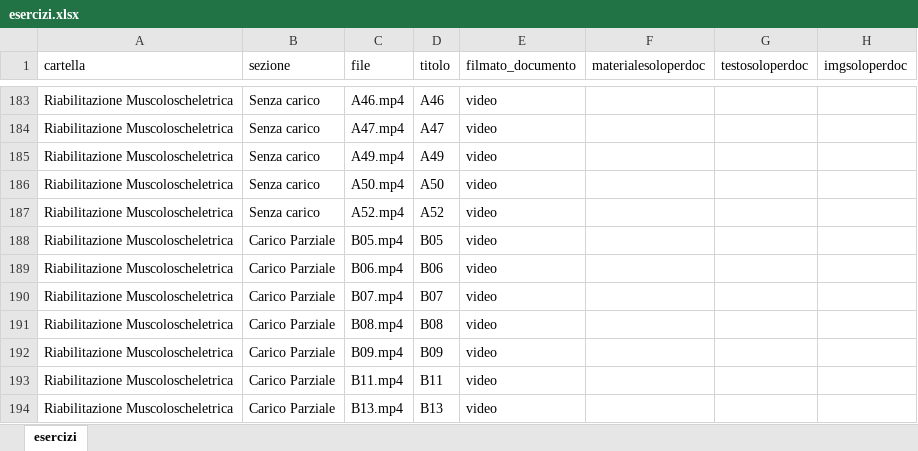
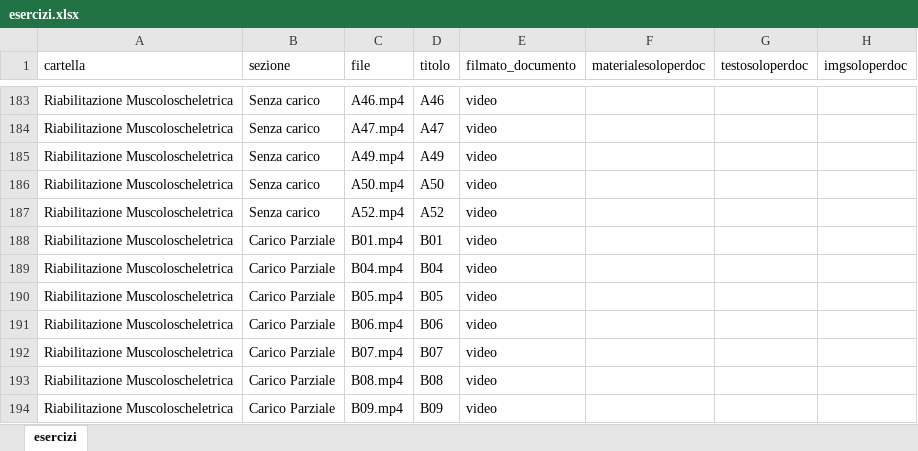
Before and after one commit to iomimuovoacasa/iomimuovoacasa.github.io, an Excel workbook: esercizi.xlsx, sheet esercizi, drawn as a sheet; only a part is shown, gaps mark what is left out; the shorter side is filled out with more unchanged rows; values as stored, in another font and other column widths than the file's, no borders; the diff names each change by its address in the sheet, - before the commit and + after, or states it on an @@ line.

```diff
--- a/esercizi.xlsx (sheet esercizi)
+++ b/esercizi.xlsx (sheet esercizi)
+row 188: Riabilitazione Muscoloscheletrica | Carico Parziale | B01.mp4 | B01 | video
+row 189: Riabilitazione Muscoloscheletrica | Carico Parziale | B04.mp4 | B04 | video
```
Also changed, not shown: 19 other files.
